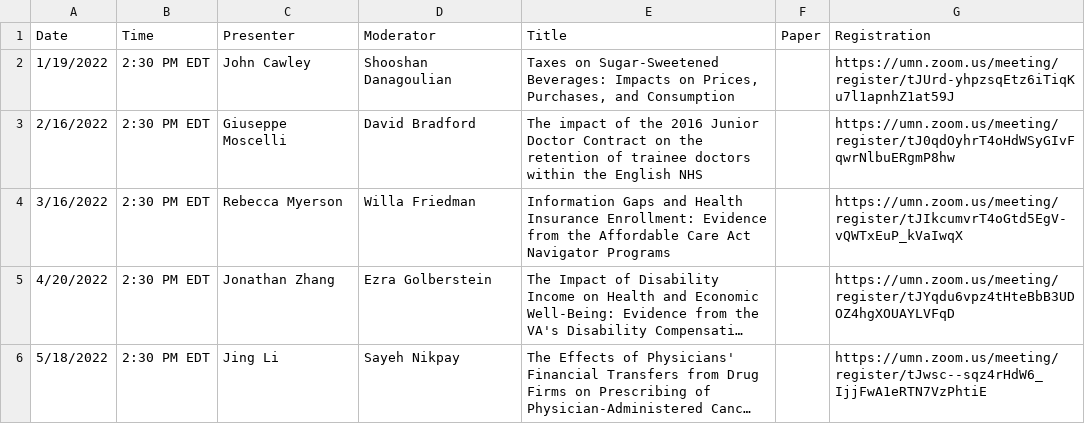
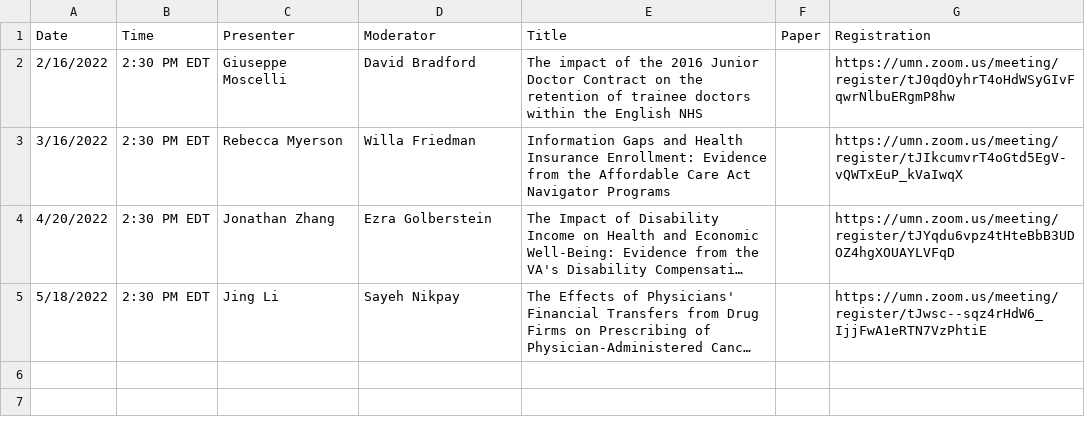
Before and after one commit to ernbilen/EHEC-website, a CSV file: _data/main_page.csv, drawn as a sheet; long unchanged cells end in ….

```diff
--- a/_data/main_page.csv
+++ b/_data/main_page.csv
@@ -1,3 +1,2 @@
 Date,Time,Presenter,Moderator,Title,Paper,Registration
-1/19/2022,2:30 PM EDT,John Cawley,Shooshan Danagoulian,"Taxes on Sugar-Sweetened Beverages: Impacts on Prices, Purchases, and Consumption",,https://umn.zoom.us/meeting/register/tJUrd-yhpzsqEtz6iTiqKu7l1apnhZ1at59J
 2/16/2022,2:30 PM EDT,Giuseppe Moscelli,David Bradford,The impact of the 2016 Junior Doctor Contract on the retention of trainee doctors within the English NHS,,https://umn.zoom.us/meeting/register/tJ0qdOyhrT4oHdWSyGIvFqwrNlbuERgmP8hw
```
Also changed, not shown: _data/past_seminars.csv.
